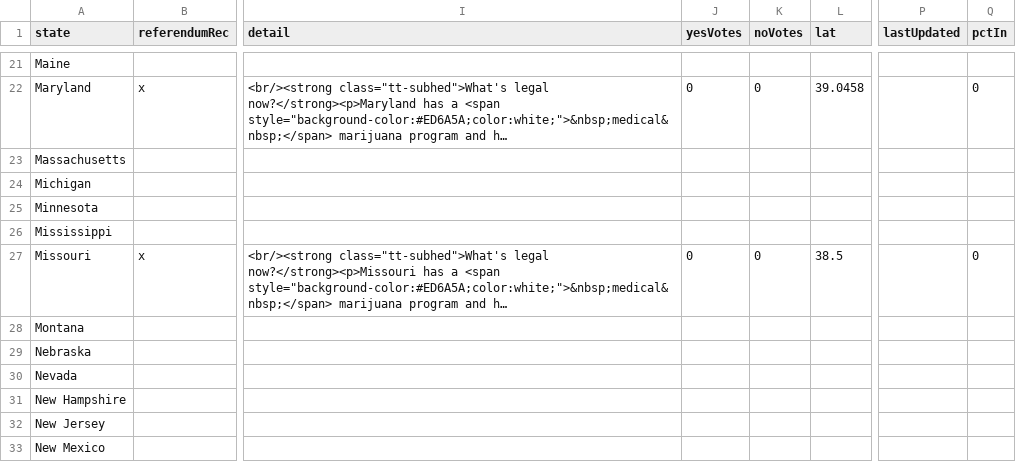
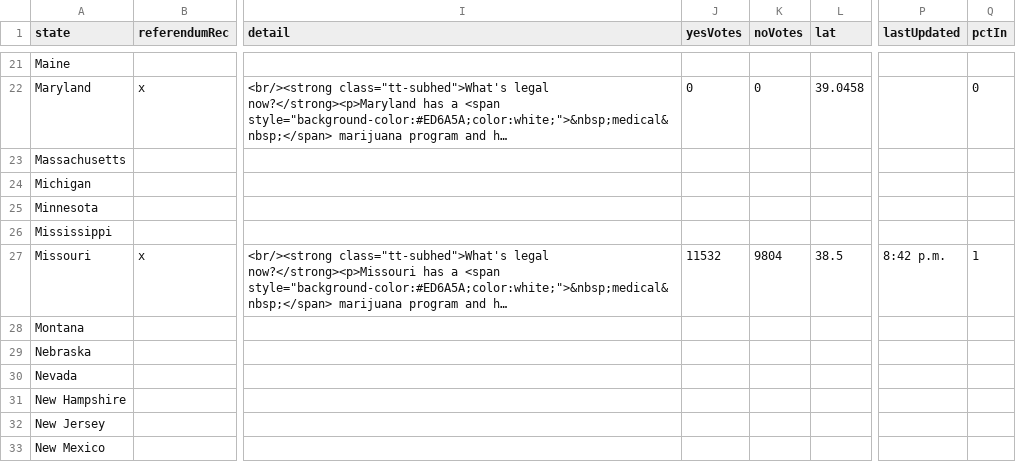
Before and after one commit to fakebenjay/cannabis-2022-referendum, a CSV file: datav3.csv, drawn as a sheet; only a part is shown, gaps mark what is left out; long unchanged cells end in …; the diff names each change by its address in the sheet, - before the commit and + after, or states it on an @@ line.

Commit message:
mizzou

```diff
--- a/datav3.csv
+++ b/datav3.csv
-J27 (yesVotes): 0
+J27 (yesVotes): 11532
-K27 (noVotes): 0
+K27 (noVotes): 9804
-P27 (lastUpdated): (empty)
+P27 (lastUpdated): 8:42 p.m.
-Q27 (pctIn): 0
+Q27 (pctIn): 1
```
